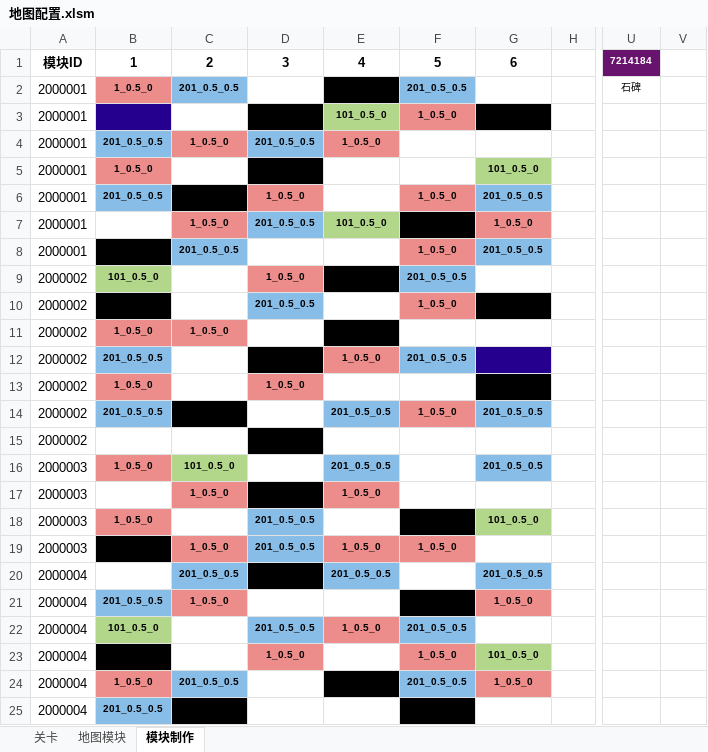
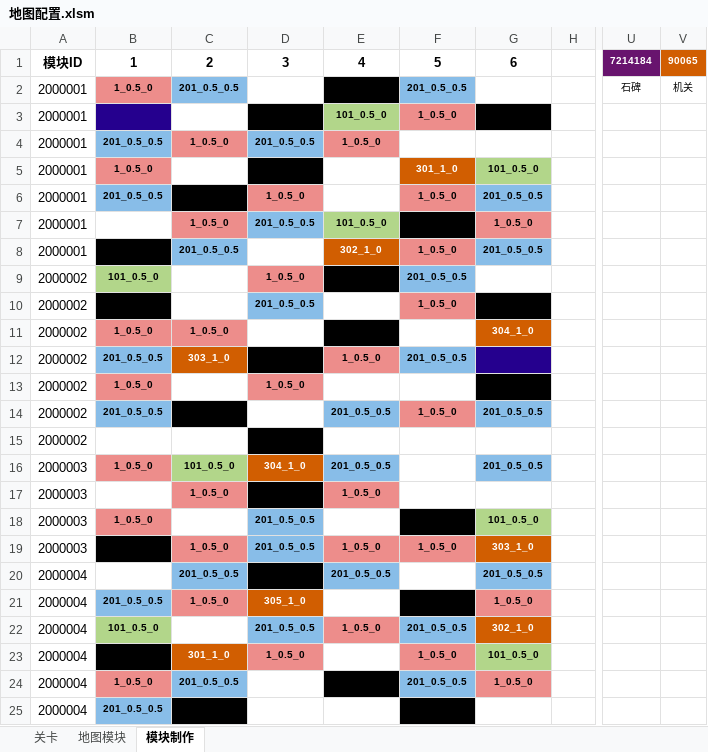
Before and after one commit to Canvastudio/Prometheus, an Excel workbook: Design/原始配置表/地图配置.xlsm, sheet 模块制作, drawn as a sheet; only a part is shown, gaps mark what is left out; values as stored, in another font and other column widths than the file's, no borders; charts and pictures and conditional formats not drawn; the diff names each change by its address in the sheet, - before the commit and + after, or states it on an @@ line.

```diff
--- a/Design/原始配置表/地图配置.xlsm (sheet 模块制作)
+++ b/Design/原始配置表/地图配置.xlsm (sheet 模块制作)
-V1: (empty)
+V1: 90065
-V1 fill: none
+V1 fill: #D15E01
-V2: (empty)
+V2: 机关
-F5: (empty)
+F5: 301_1_0
-F5 fill: none
+F5 fill: #D15E01
-E8: (empty)
+E8: 302_1_0
-E8 fill: none
+E8 fill: #D15E01
-G11: (empty)
+G11: 304_1_0
-G11 fill: none
+G11 fill: #D15E01
-C12: (empty)
+C12: 303_1_0
-C12 fill: none
+C12 fill: #D15E01
-D16: (empty)
+D16: 304_1_0
-D16 fill: none
+D16 fill: #D15E01
-G19: (empty)
+G19: 303_1_0
-G19 fill: none
+G19 fill: #D15E01
-D21: (empty)
+D21: 305_1_0
-D21 fill: none
+D21 fill: #D15E01
-G22: (empty)
+G22: 302_1_0
-G22 fill: none
+G22 fill: #D15E01
-C23: (empty)
+C23: 301_1_0
-C23 fill: none
+C23 fill: #D15E01
```
Also changed, not shown: sheet 地图模块, charts or pictures, Design/原始配置表/补给.xlsm, 3 other files.
